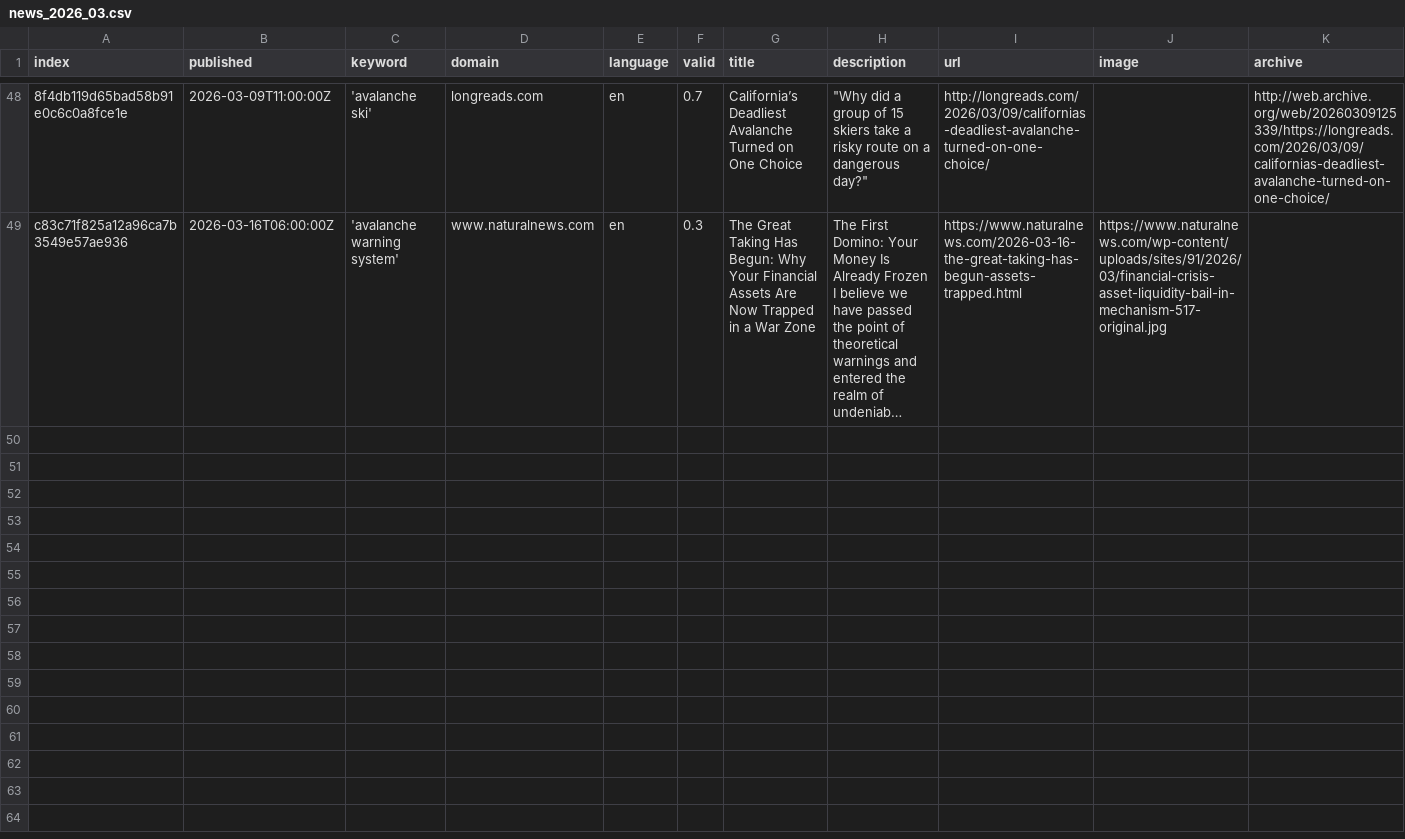
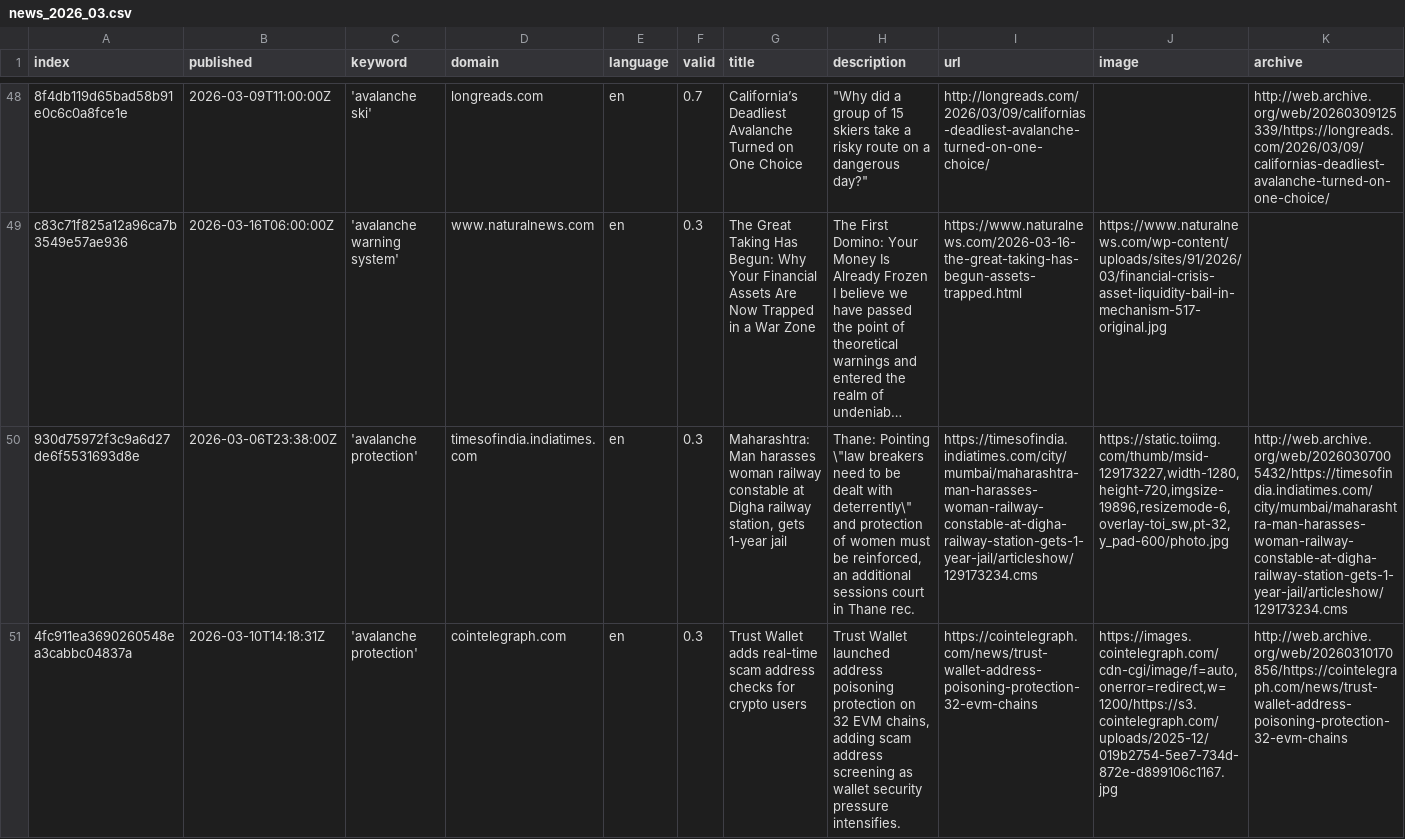
Before and after one commit to MarcoL95-news/avalancheIsComing, a CSV file: csv/news_2026_03.csv, drawn as a sheet; only a part is shown, gaps mark what is left out; long unchanged cells end in …; rows hold the shown columns only; the diff names each change by its address in the sheet, - before the commit and + after, or states it on an @@ line.

```diff
--- a/csv/news_2026_03.csv
+++ b/csv/news_2026_03.csv
+row 50: 930d75972f3c9a6d27de6f5531693d8e | 2026-03-06T23:38:00Z | 'avalanche protection' | timesofindia.indiatimes.com | en | 0.3 | Maharashtra: Man harasses woman railway constable at Digha railway station, gets 1-year jail | Thane: Pointing \"law breakers need to be dealt with deterrently\" and protection of women must be reinforced, an additional sessions court in Thane rec. | https://timesofindia.indiatimes.com/city/mumbai/maharashtra-man-harasses-woman-railway-constable-at-digha-railway-station-gets-1-year-jail/articleshow/129173234.cms | https://static.toiimg.com/thumb/msid-129173227,width-1280,height-720,imgsize-19896,resizemode-6,overlay-toi_sw,pt-32,y_pad-600/photo.jpg | http://web.archive.org/web/20260307005432/https://timesofindia.indiatimes.com/city/mumbai/maharashtra-man-harasses-woman-railway-constable-at-digha-railway-station-gets-1-year-jail/articleshow/129173234.cms
+row 51: 4fc911ea3690260548ea3cabbc04837a | 2026-03-10T14:18:31Z | 'avalanche protection' | cointelegraph.com | en | 0.3 | Trust Wallet adds real-time scam address checks for crypto users | Trust Wallet launched address poisoning protection on 32 EVM chains, adding scam address screening as wallet security pressure intensifies. | https://cointelegraph.com/news/trust-wallet-address-poisoning-protection-32-evm-chains | https://images.cointelegraph.com/cdn-cgi/image/f=auto,onerror=redirect,w=1200/https://s3.cointelegraph.com/uploads/2025-12/019b2754-5ee7-734d-872e-d899106c1167.jpg | http://web.archive.org/web/20260310170856/https://cointelegraph.com/news/trust-wallet-address-poisoning-protection-32-evm-chains
```
Also changed, not shown: keywords.csv, 1 other file.
